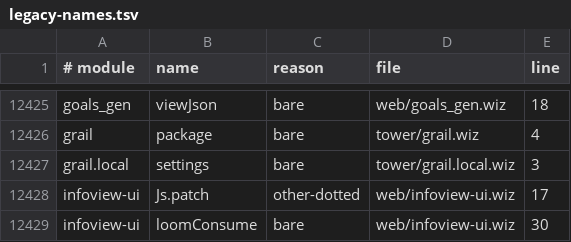
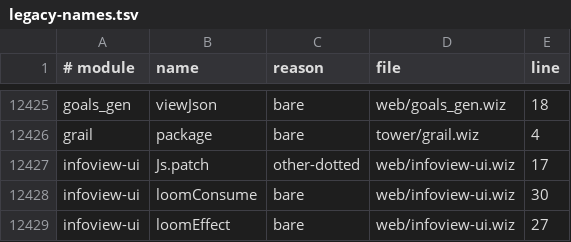
Before and after one commit to wiz-pl/wiz, a TSV file: legacy-names.tsv, drawn as a sheet; only a part is shown, gaps mark what is left out; the shorter side is filled out with more unchanged rows; the diff names each change by its address in the sheet, - before the commit and + after, or states it on an @@ line.

Commit message:
companions: the dev shell's grail.local.wiz is not a module (stale row)
`tower/grail.local.wiz` (written by the devShell/grail.local propagation) was
scanned by `gen-legacy-names.py`/`check-names.py`, adding a `grail.local settings`
row that CI's checkout does not have — the new run's `docs style` failed on that
one stale row. Skip the file in both scanners and regenerate the baseline
(16,171 declarations; the row is gone; digest 829c3b4c…).

```diff
--- a/legacy-names.tsv
+++ b/legacy-names.tsv
-row 12427: grail.local | settings | bare | tower/grail.local.wiz | 3
```
Also changed, not shown: 4 other files.
